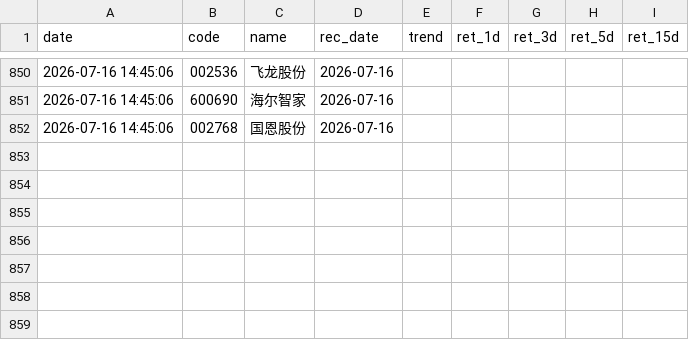
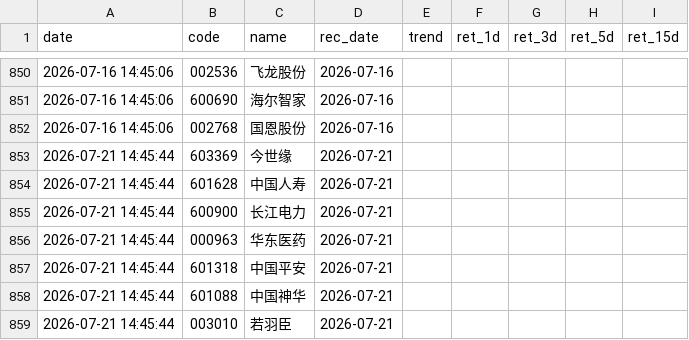
Before and after one commit to wssaidong/AAna, a CSV file: data/rec_feedback.csv, drawn as a sheet; only a part is shown, gaps mark what is left out; the diff names each change by its address in the sheet, - before the commit and + after, or states it on an @@ line.

```diff
--- a/data/rec_feedback.csv
+++ b/data/rec_feedback.csv
+row 853: 2026-07-21 14:45:44 | 603369 | 今世缘 | 2026-07-21
+row 854: 2026-07-21 14:45:44 | 601628 | 中国人寿 | 2026-07-21
+row 855: 2026-07-21 14:45:44 | 600900 | 长江电力 | 2026-07-21
+row 856: 2026-07-21 14:45:44 | 000963 | 华东医药 | 2026-07-21
+row 857: 2026-07-21 14:45:44 | 601318 | 中国平安 | 2026-07-21
+row 858: 2026-07-21 14:45:44 | 601088 | 中国神华 | 2026-07-21
+row 859: 2026-07-21 14:45:44 | 003010 | 若羽臣 | 2026-07-21
```
Also changed, not shown: data/recommendations.csv, 11 other files.
